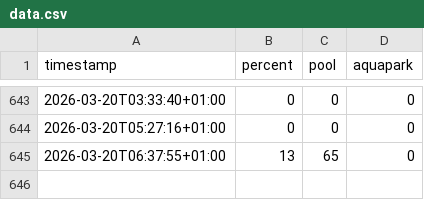
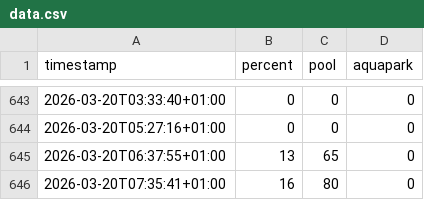
Before and after one commit to michaelmachacek/sutka-monitor, a CSV file: data.csv, drawn as a sheet; only a part is shown, gaps mark what is left out; the diff names each change by its address in the sheet, - before the commit and + after, or states it on an @@ line.

```diff
--- a/data.csv
+++ b/data.csv
+row 646: 2026-03-20T07:35:41+01:00 | 16 | 80 | 0
```
Also changed, not shown: 1 other file.
